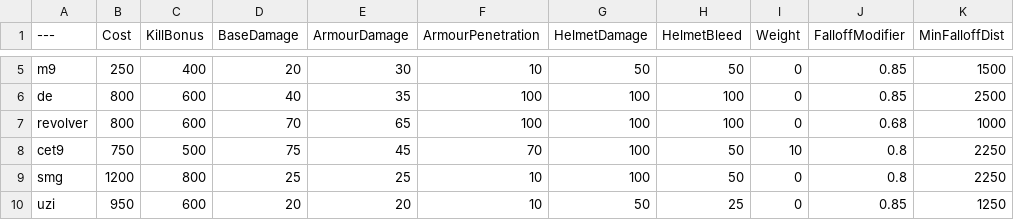
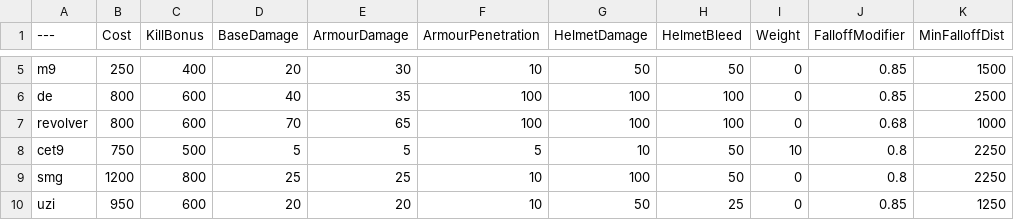
Before and after one commit to Heisenbeurg/BalancingTable, a CSV file: BalancingTable.csv, drawn as a sheet; only a part is shown, gaps mark what is left out; the diff names each change by its address in the sheet, - before the commit and + after, or states it on an @@ line.

Commit message:
Update BalancingTable.csv

```diff
--- a/BalancingTable.csv
+++ b/BalancingTable.csv
-D8 (BaseDamage): 75
+D8 (BaseDamage): 5
-E8 (ArmourDamage): 45
+E8 (ArmourDamage): 5
-F8 (ArmourPenetration): 70
+F8 (ArmourPenetration): 5
-G8 (HelmetDamage): 100
+G8 (HelmetDamage): 10
```
